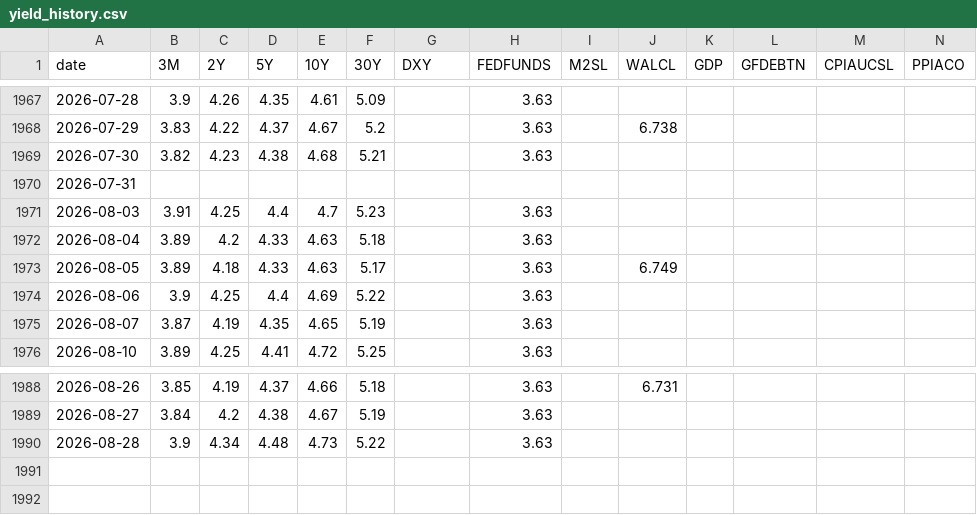
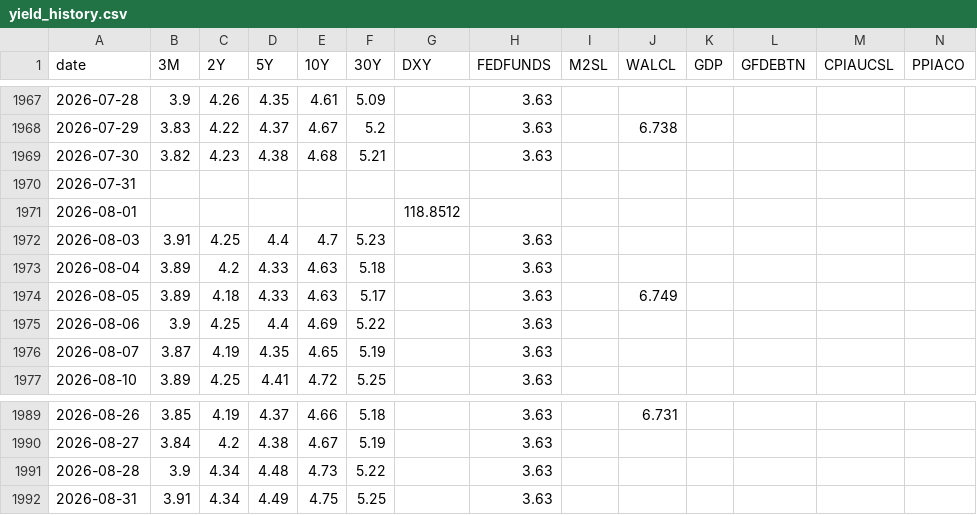
Before and after one commit to saikat-pundit/Josophy, a CSV file: data/yield_history.csv, drawn as a sheet; only a part is shown, gaps mark what is left out; rows hold the shown columns only; the diff names each change by its address in the sheet, - before the commit and + after, or states it on an @@ line.

```diff
--- a/data/yield_history.csv
+++ b/data/yield_history.csv
+row 1971: 2026-08-01 |  |  |  |  |  | 118.8512
+row 1992: 2026-08-31 | 3.91 | 4.34 | 4.49 | 4.75 | 5.25 |  | 3.63
```
